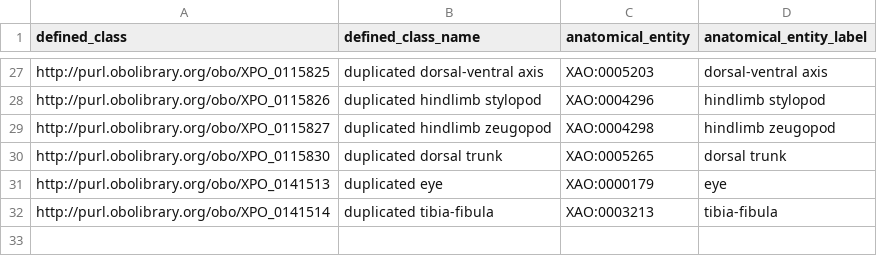
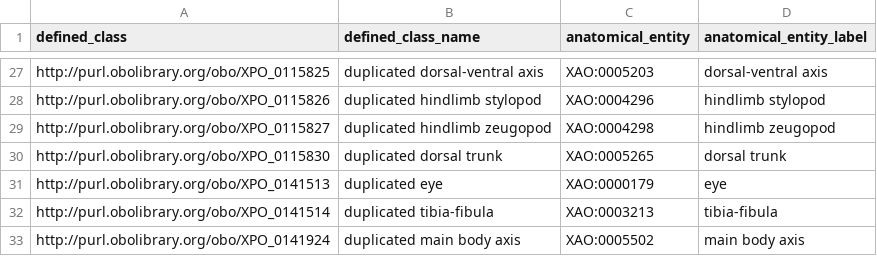
Before and after one commit to obophenotype/xenopus-phenotype-ontology, a TSV file: src/patterns/data/manual/abnormallyDuplicatedAnatomicalEntity.tsv, drawn as a sheet; only a part is shown, gaps mark what is left out; the diff names each change by its address in the sheet, - before the commit and + after, or states it on an @@ line.

```diff
--- a/src/patterns/data/manual/abnormallyDuplicatedAnatomicalEntity.tsv
+++ b/src/patterns/data/manual/abnormallyDuplicatedAnatomicalEntity.tsv
+row 33: http://purl.obolibrary.org/obo/XPO_0141924 | duplicated main body axis | XAO:0005502 | main body axis
```
Also changed, not shown: src/patterns/data/manual/malformedAnatomicalEntityByType.tsv, 1 other file.
